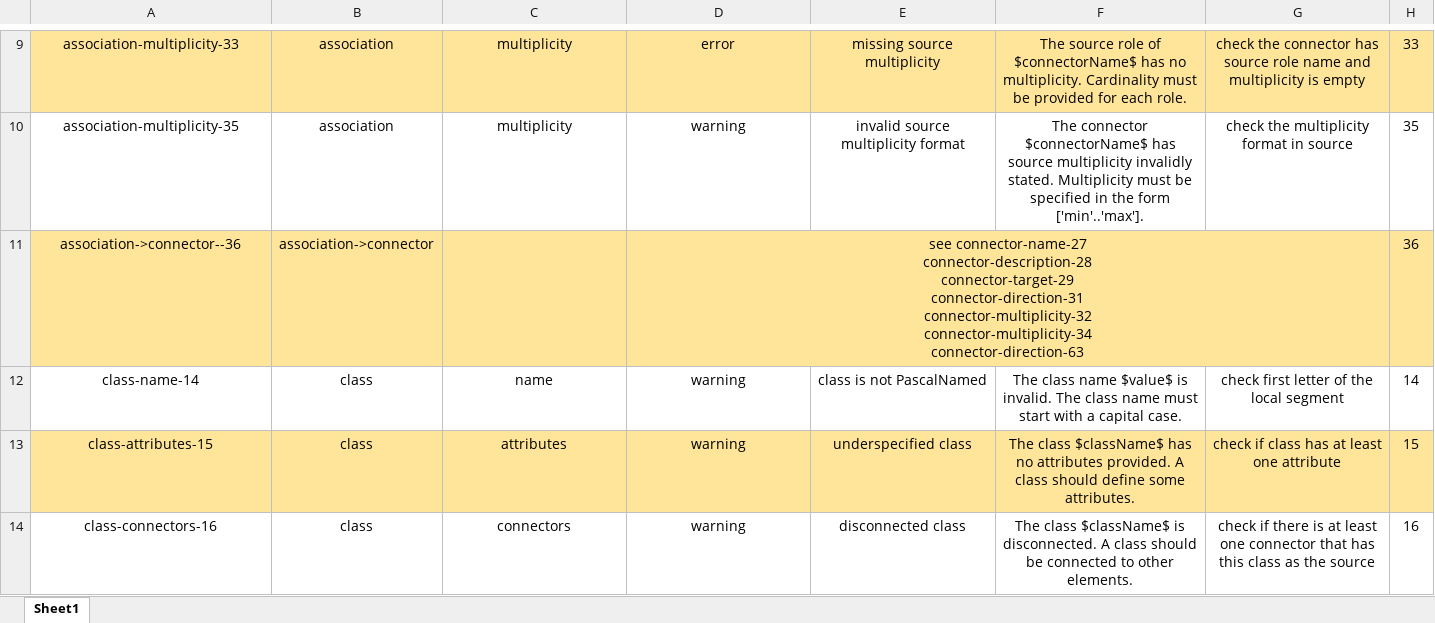
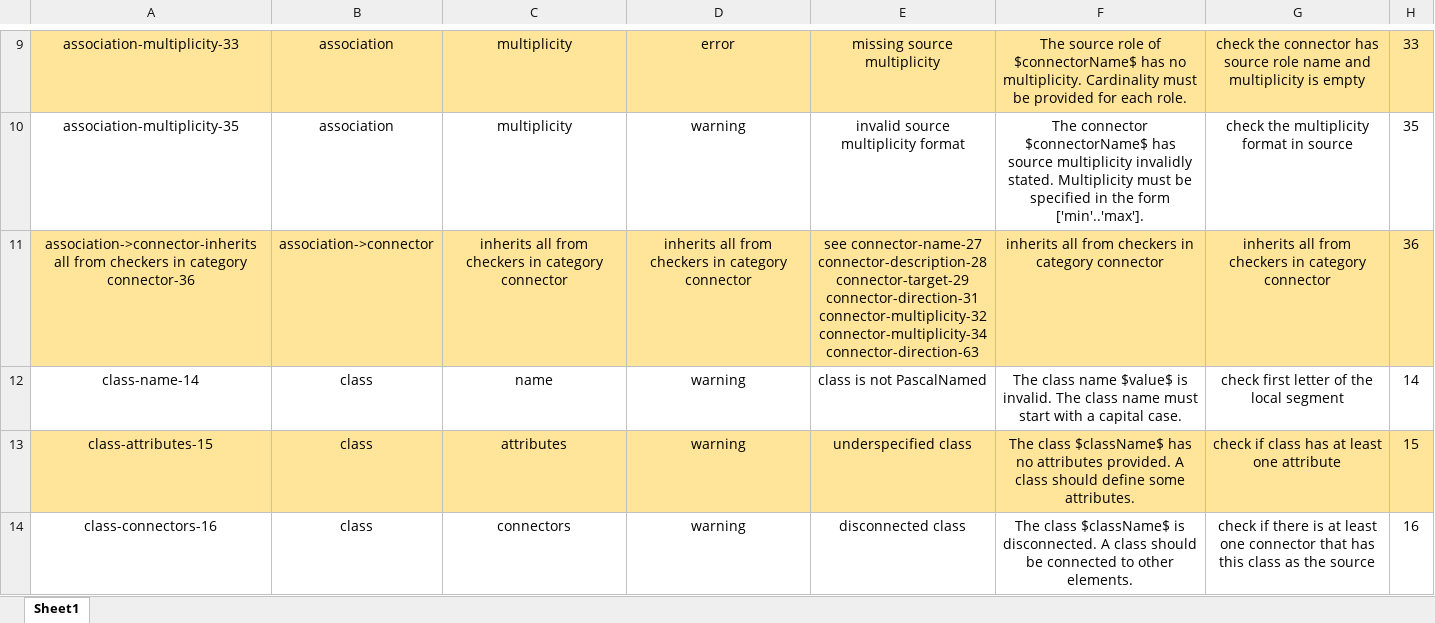
Before and after one commit to OP-TED/model2owl, an Excel workbook: doc/checkers-inventory/eProcurement conceptual model checkers inventory.xlsx, sheet Sheet1, drawn as a sheet; only a part is shown, gaps mark what is left out; values as stored, in another font and other column widths than the file's, no borders; charts and pictures not drawn; removed rows and columns are numbered as before the commit, all else as after; ↵ is a line break in a cell; the diff covers the shown part only; the diff names each change by its address in the sheet, - before the commit and + after, or states it on an @@ line.

```diff
--- a/doc/checkers-inventory/eProcurement conceptual model checkers inventory.xlsx (sheet Sheet1)
+++ b/doc/checkers-inventory/eProcurement conceptual model checkers inventory.xlsx (sheet Sheet1)
-row 11: association->connector--36 | association->connector |  | see connector-name-27 ↵ connector-description-28 ↵ connector-target-29 ↵ connector-direction-31 ↵ connector-multiplicity-32 ↵ connector-multiplicity-34 ↵ connector-direction-63 |  |  |  | 36
+row 11: association->connector-inherits all from checkers in category connector-36 | association->connector | inherits all from checkers in category connector | inherits all from checkers in category connector | see connector-name-27 ↵ connector-description-28 ↵ connector-target-29 ↵ connector-direction-31 ↵ connector-multiplicity-32 ↵ connector-multiplicity-34 ↵ connector-direction-63 | inherits all from checkers in category connector | inherits all from checkers in category connector | 36
```
Also changed, not shown: 2 added rows, 2 removed rows, 57 edited cells and merged cells elsewhere in this sheet.
